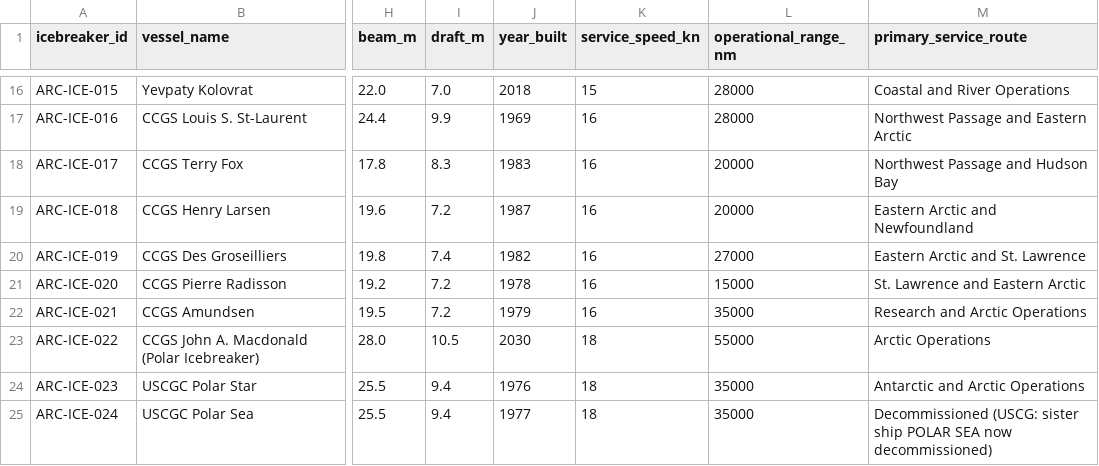
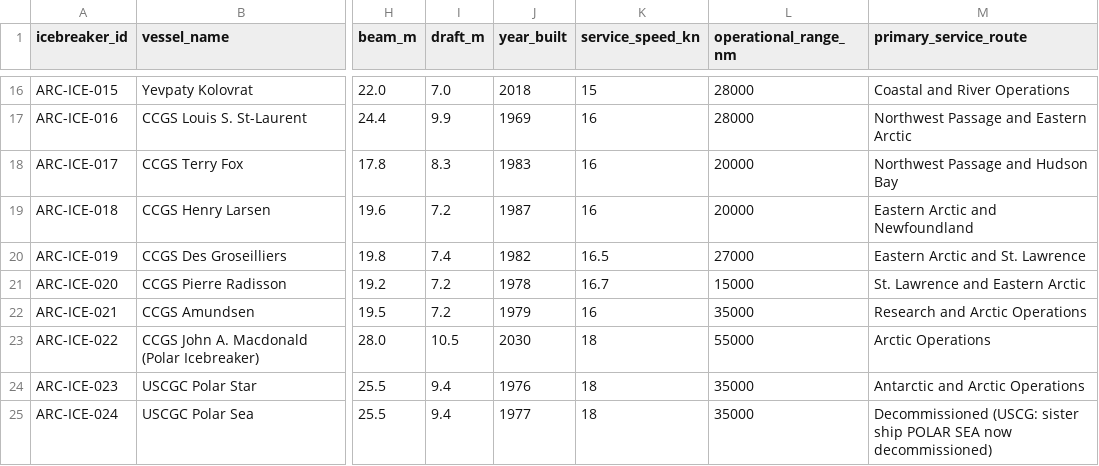
Before and after one commit to International-Arctic/ArcticTradeLanes-Dataset, a CSV file: icebreakers.csv, drawn as a sheet; only a part is shown, gaps mark what is left out; the diff names each change by its address in the sheet, - before the commit and + after, or states it on an @@ line.

Commit message:
data(icebreakers): verify ARC-ICE-018..021 vs CCG Fleet database; Des Groseilliers 16.5 kn and Pierre Radisson 16.7 kn max speed (metadata-only, no geometry)

```diff
--- a/icebreakers.csv
+++ b/icebreakers.csv
-K20 (service_speed_kn): 16
+K20 (service_speed_kn): 16.5
-K21 (service_speed_kn): 16
+K21 (service_speed_kn): 16.7
```
Also changed, not shown: 1 other file.
